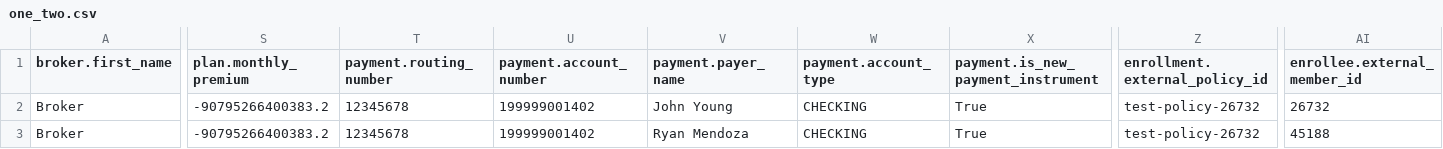
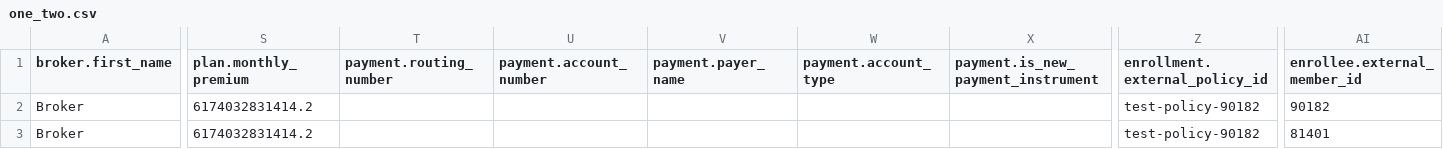
Before and after one commit to oscarhealth/IchraConnect, a CSV file: test_cases/one_two.csv, drawn as a sheet; only a part is shown, gaps mark what is left out; the diff covers the shown part only; the diff names each change by its address in the sheet, - before the commit and + after, or states it on an @@ line.

```diff
--- a/test_cases/one_two.csv
+++ b/test_cases/one_two.csv
-S2:S3 (plan.monthly_premium): -90795266400383.2
+S2:S3 (plan.monthly_premium): 6174032831414.2
-T2:T3 (payment.routing_number): 12345678
+T2:T3 (payment.routing_number): (empty)
-U2:U3 (payment.account_number): 199999001402
+U2:U3 (payment.account_number): (empty)
-V2 (payment.payer_name): John Young
+V2 (payment.payer_name): (empty)
-W2:W3 (payment.account_type): CHECKING
+W2:W3 (payment.account_type): (empty)
-X2:X3: True
+X2:X3: (empty)
-Z2:Z3 (enrollment.external_policy_id): test-policy-26732
+Z2:Z3 (enrollment.external_policy_id): test-policy-90182
-AI2 (enrollee.external_member_id): 26732
+AI2 (enrollee.external_member_id): 90182
-V3 (payment.payer_name): Ryan Mendoza
+V3 (payment.payer_name): (empty)
-AI3 (enrollee.external_member_id): 45188
+AI3 (enrollee.external_member_id): 81401
```
Also changed, not shown: 12 edited cells elsewhere in this file, test_cases/three_one.csv, test_cases/three_two.csv, 14 other files.
